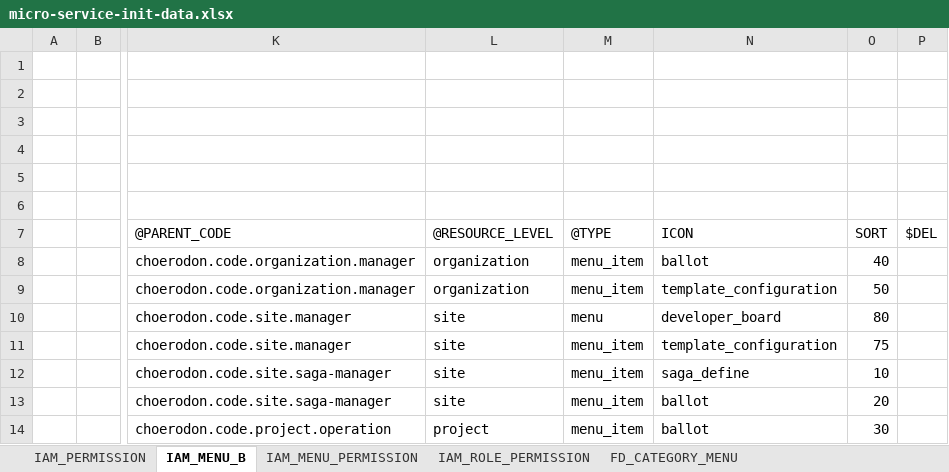
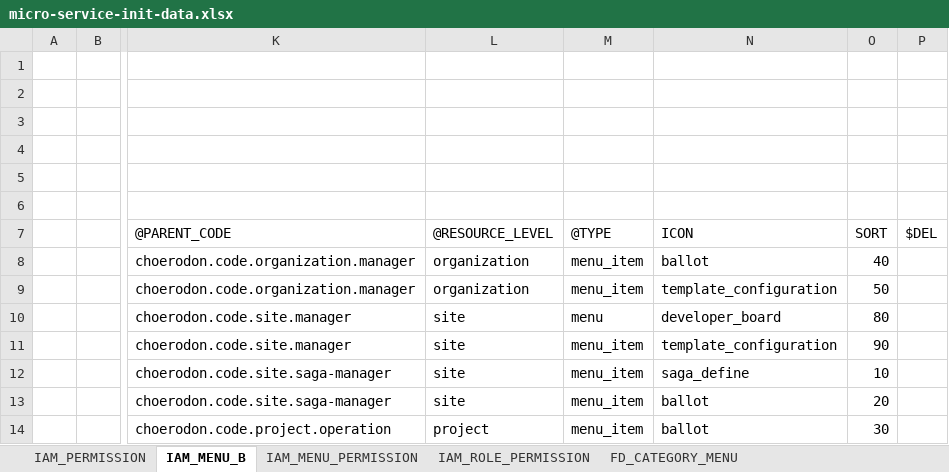
Before and after one commit to open-hand/choerodon-asgard, an Excel workbook: src/main/resources/script/meta/micro-service-init-data.xlsx, sheet IAM_MENU_B, drawn as a sheet; only a part is shown, gaps mark what is left out; values as stored, in another font and other column widths than the file's, no borders; the diff names each change by its address in the sheet, - before the commit and + after, or states it on an @@ line.

Commit message:
[IMP]修改菜单顺序

```diff
--- a/src/main/resources/script/meta/micro-service-init-data.xlsx (sheet IAM_MENU_B)
+++ b/src/main/resources/script/meta/micro-service-init-data.xlsx (sheet IAM_MENU_B)
-O11: 75
+O11: 90
```
